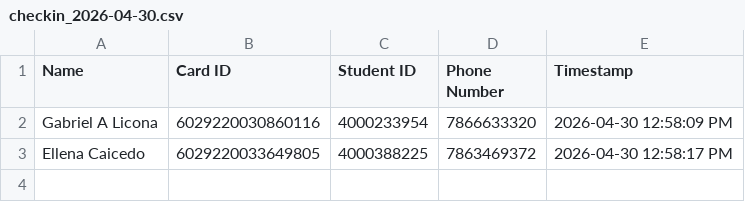
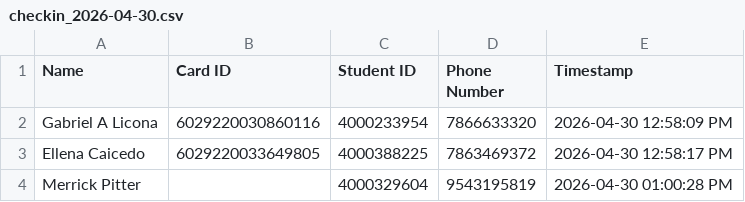
Before and after one commit to G33k-star/smart-id-verification-system, a CSV file: data/checkins/checkin_2026-04-30.csv, drawn as a sheet.

Commit message:
Backup data 2026-04-30 18:00:02 UTC

```diff
--- a/data/checkins/checkin_2026-04-30.csv
+++ b/data/checkins/checkin_2026-04-30.csv
@@ -3 +3,2 @@ Gabriel A Licona,6029220030860116,4000233954,7866633320,2026-04-30 12:58:09 PM
 Ellena Caicedo,6029220033649805,4000388225,7863469372,2026-04-30 12:58:17 PM
+Merrick Pitter,,4000329604,9543195819,2026-04-30 01:00:28 PM
```
Also changed, not shown: 1 other file.
